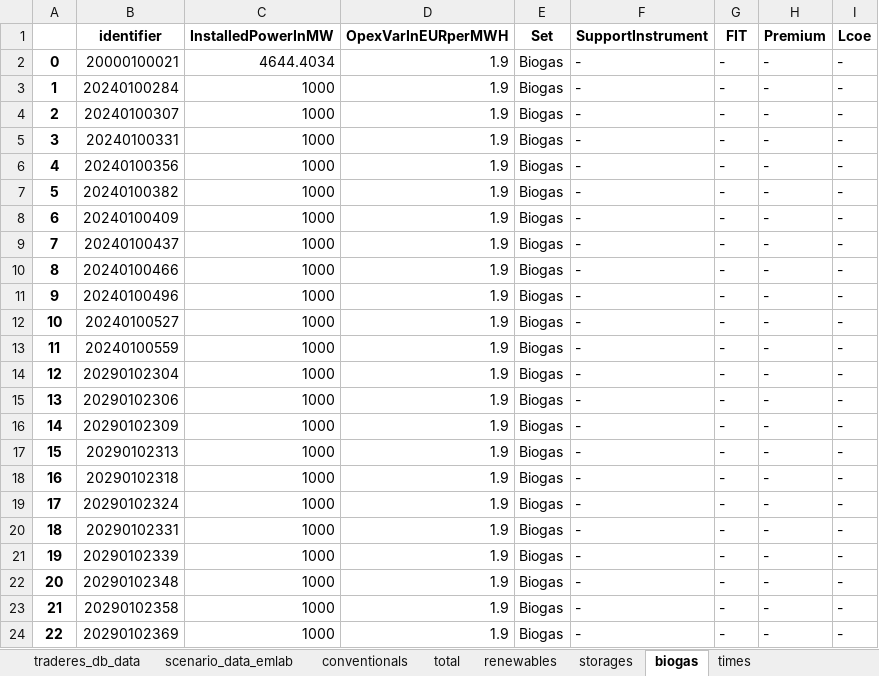
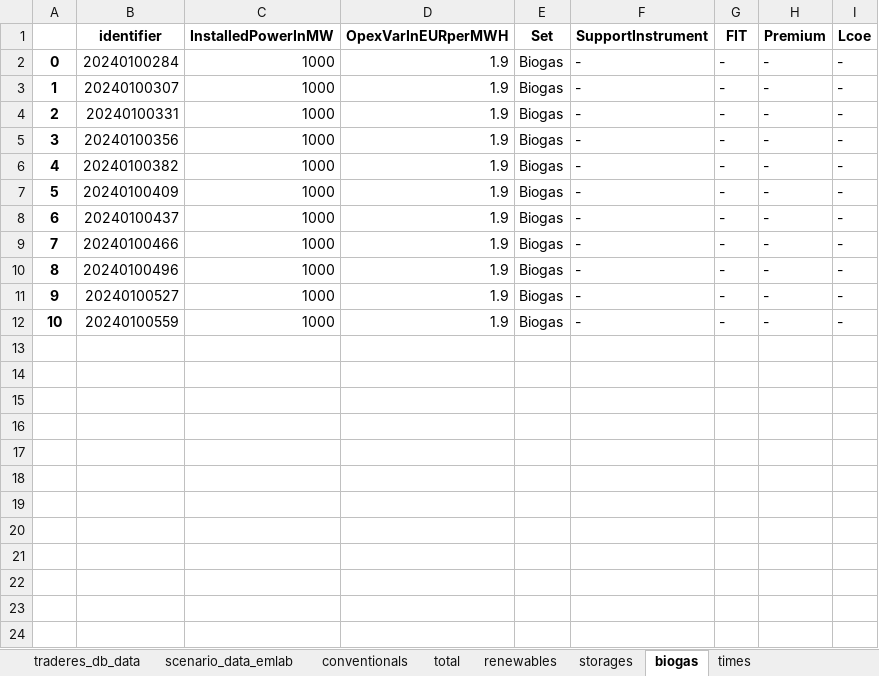
Before and after one commit to TradeRES/toolbox-amiris-emlab, an Excel workbook: amiris_workflow/amiris_data_structure.xlsx, sheet biogas, drawn as a sheet; values as stored, in another font and other column widths than the file's, no borders; removed rows and columns are numbered as before the commit, all else as after; the diff names each change by its address in the sheet, - before the commit and + after, or states it on an @@ line.

```diff
--- a/amiris_workflow/amiris_data_structure.xlsx (sheet biogas)
+++ b/amiris_workflow/amiris_data_structure.xlsx (sheet biogas)
-row 2: 0 | 20000100021 | 4644.4034 | 1.9 | Biogas | - | - | - | -
@@ column A renumbered between rows 2 and 12 @@
-row 14: 12 | 20290102304 | 1000 | 1.9 | Biogas | - | - | - | -
-row 15: 13 | 20290102306 | 1000 | 1.9 | Biogas | - | - | - | -
-row 16: 14 | 20290102309 | 1000 | 1.9 | Biogas | - | - | - | -
-row 17: 15 | 20290102313 | 1000 | 1.9 | Biogas | - | - | - | -
-row 18: 16 | 20290102318 | 1000 | 1.9 | Biogas | - | - | - | -
-row 19: 17 | 20290102324 | 1000 | 1.9 | Biogas | - | - | - | -
-row 20: 18 | 20290102331 | 1000 | 1.9 | Biogas | - | - | - | -
-row 21: 19 | 20290102339 | 1000 | 1.9 | Biogas | - | - | - | -
-row 22: 20 | 20290102348 | 1000 | 1.9 | Biogas | - | - | - | -
-row 23: 21 | 20290102358 | 1000 | 1.9 | Biogas | - | - | - | -
-row 24: 22 | 20290102369 | 1000 | 1.9 | Biogas | - | - | - | -
```
Also changed, not shown: sheet renewables, sheet conventionals, sheet scenario_data_emlab, sheet times, data/Coupling Config.xlsx, 7 other files.
